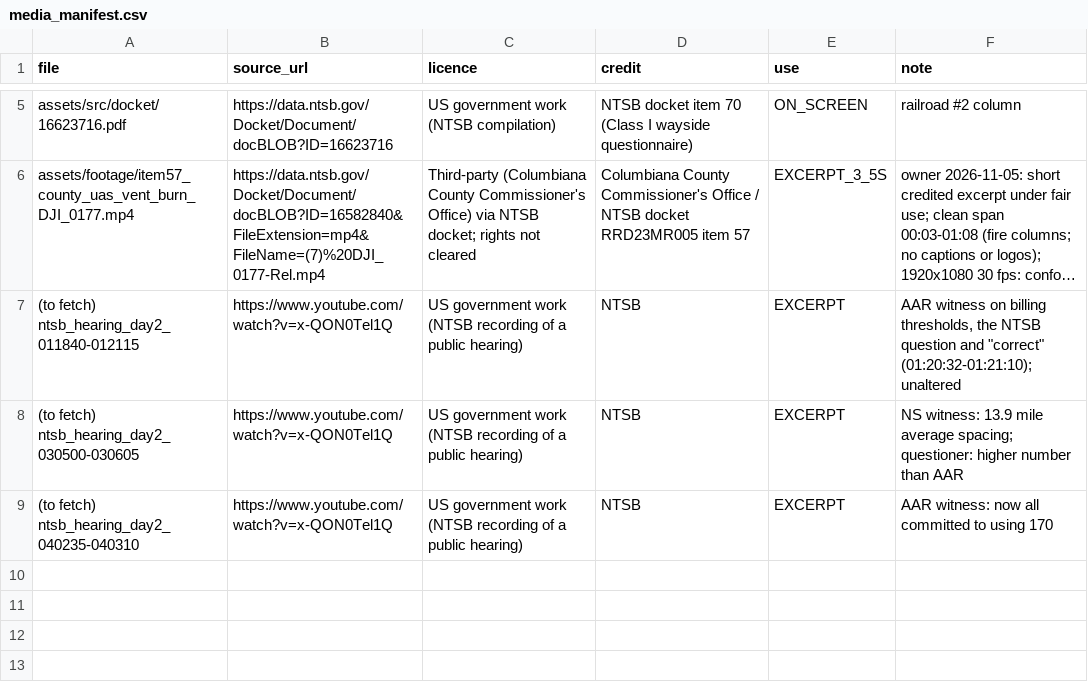
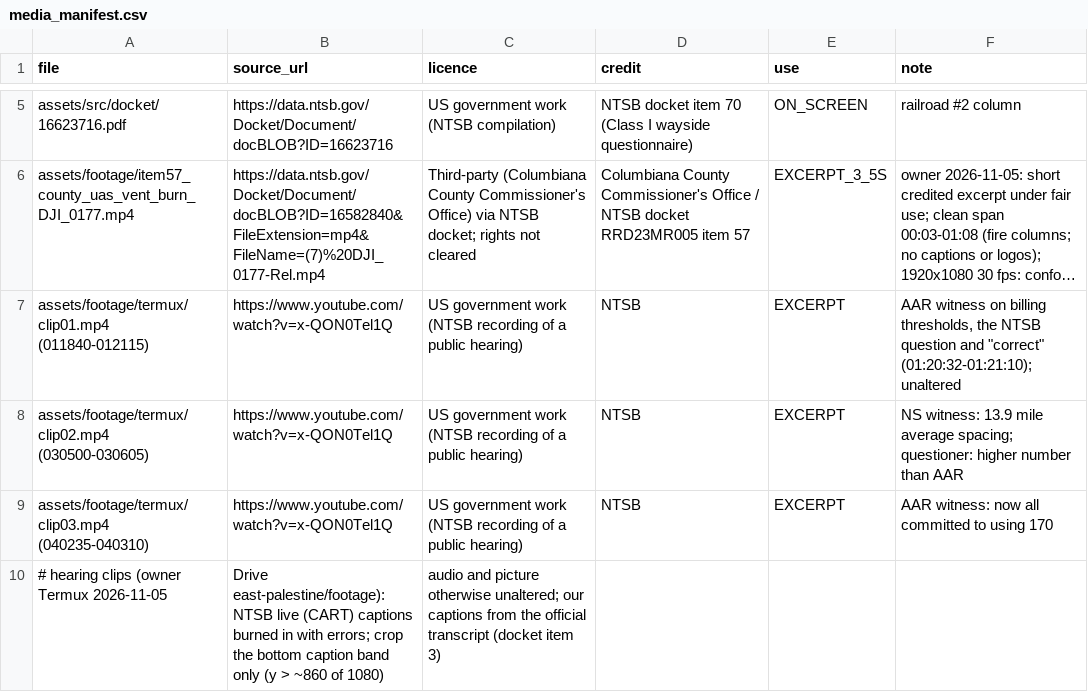
Before and after one commit to mkmk749278/Margin-of-Error, a CSV file: films/east-palestine/media_manifest.csv, drawn as a sheet; only a part is shown, gaps mark what is left out; long unchanged cells end in …; the diff names each change by its address in the sheet, - before the commit and + after, or states it on an @@ line.

```diff
--- a/films/east-palestine/media_manifest.csv
+++ b/films/east-palestine/media_manifest.csv
-A7 (file): (to fetch) ntsb_hearing_day2_011840-012115
+A7 (file): assets/footage/termux/clip01.mp4 (011840-012115)
-A8 (file): (to fetch) ntsb_hearing_day2_030500-030605
+A8 (file): assets/footage/termux/clip02.mp4 (030500-030605)
-A9 (file): (to fetch) ntsb_hearing_day2_040235-040310
+A9 (file): assets/footage/termux/clip03.mp4 (040235-040310)
+row 10: # hearing clips (owner Termux 2026-11-05 | Drive east-palestine/footage): NTSB live (CART) captions burned in with errors; crop the bottom caption band only (y > ~860 of 1080) | audio and picture otherwise unaltered; our captions from the official transcript (docket item 3)
```
Also changed, not shown: 2 other files.
